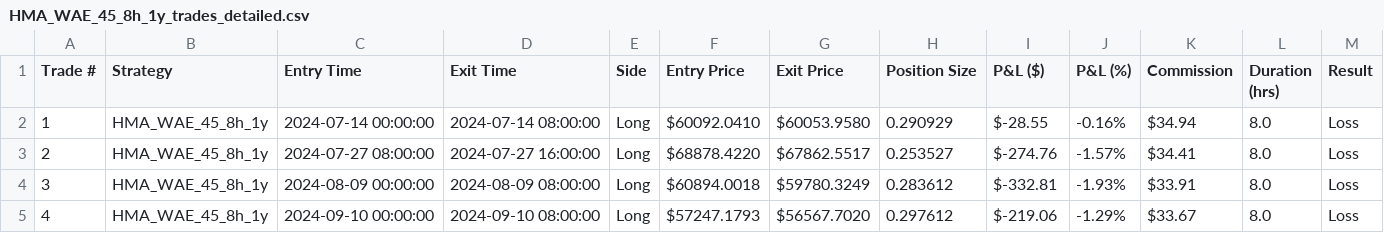
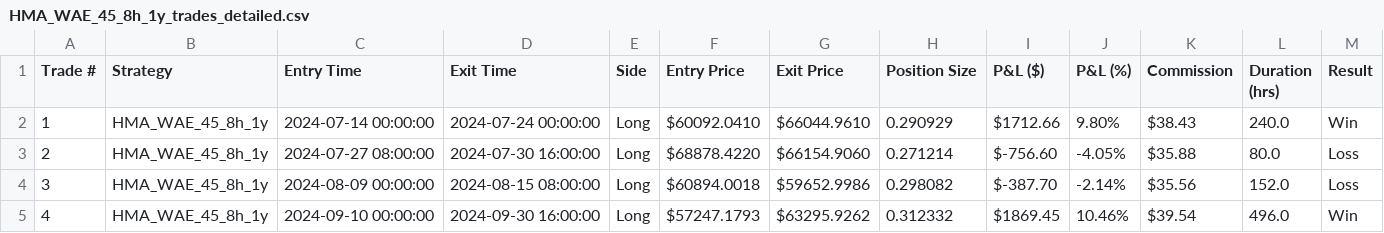
Before and after one commit to dsque22/cryptobacktester, a CSV file: results/HMA_WAE_45_8h_1y_trades_detailed.csv, drawn as a sheet; only a part is shown; the diff covers the shown part only.

Commit message:
Trade timing working

```diff
--- a/results/HMA_WAE_45_8h_1y_trades_detailed.csv
+++ b/results/HMA_WAE_45_8h_1y_trades_detailed.csv
@@ -1,5 +1,5 @@
 Trade #,Strategy,Entry Time,Exit Time,Side,Entry Price,Exit Price,Position Size,P&L ($),P&L (%),Commission,Duration (hrs),Result
-1,HMA_WAE_45_8h_1y,2024-07-14 00:00:00,2024-07-14 08:00:00,Long,$60092.0410,$60053.9580,0.290929,$-28.55,-0.16%,$34.94,8.0,Loss
-2,HMA_WAE_45_8h_1y,2024-07-27 08:00:00,2024-07-27 16:00:00,Long,$68878.4220,$67862.5517,0.253527,$-274.76,-1.57%,$34.41,8.0,Loss
-3,HMA_WAE_45_8h_1y,2024-08-09 00:00:00,2024-08-09 08:00:00,Long,$60894.0018,$59780.3249,0.283612,$-332.81,-1.93%,$33.91,8.0,Loss
-4,HMA_WAE_45_8h_1y,2024-09-10 00:00:00,2024-09-10 08:00:00,Long,$57247.1793,$56567.7020,0.297612,$-219.06,-1.29%,$33.67,8.0,Loss
+1,HMA_WAE_45_8h_1y,2024-07-14 00:00:00,2024-07-24 00:00:00,Long,$60092.0410,$66044.9610,0.290929,$1712.66,9.80%,$38.43,240.0,Win
+2,HMA_WAE_45_8h_1y,2024-07-27 08:00:00,2024-07-30 16:00:00,Long,$68878.4220,$66154.9060,0.271214,$-756.60,-4.05%,$35.88,80.0,Loss
+3,HMA_WAE_45_8h_1y,2024-08-09 00:00:00,2024-08-15 08:00:00,Long,$60894.0018,$59652.9986,0.298082,$-387.70,-2.14%,$35.56,152.0,Loss
+4,HMA_WAE_45_8h_1y,2024-09-10 00:00:00,2024-09-30 16:00:00,Long,$57247.1793,$63295.9262,0.312332,$1869.45,10.46%,$39.54,496.0,Win
```
Also changed, not shown: 102 edited cells elsewhere in this file, results/HMA_WAE_45_8h_1y_performance_metrics.csv, 3 other files.
